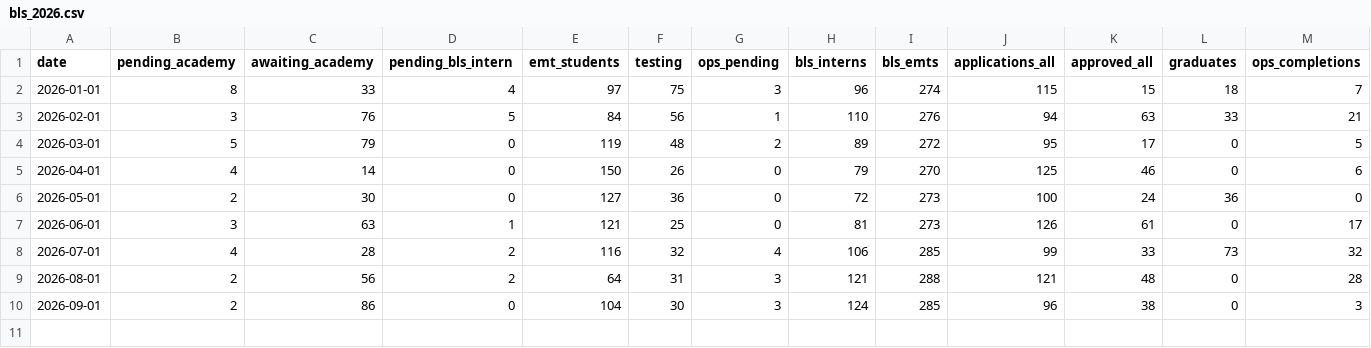
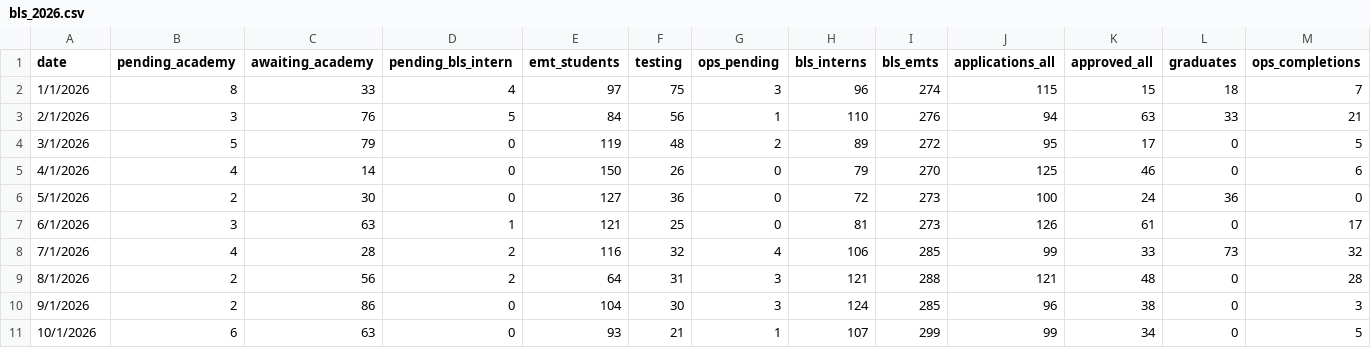
Before and after one commit to jess-zhou23/vb-rescue, a CSV file: bls_2026.csv, drawn as a sheet; only a part is shown; rows hold the shown columns only; the diff names each change by its address in the sheet, - before the commit and + after, or states it on an @@ line.

Commit message:
Updated source csv with October data

```diff
--- a/bls_2026.csv
+++ b/bls_2026.csv
-A2 (date): 2026-01-01
+A2 (date): 1/1/2026
-A3 (date): 2026-02-01
+A3 (date): 2/1/2026
-A4 (date): 2026-03-01
+A4 (date): 3/1/2026
-A5 (date): 2026-04-01
+A5 (date): 4/1/2026
-A6 (date): 2026-05-01
+A6 (date): 5/1/2026
-A7 (date): 2026-06-01
+A7 (date): 6/1/2026
-A8 (date): 2026-07-01
+A8 (date): 7/1/2026
-A9 (date): 2026-08-01
+A9 (date): 8/1/2026
-A10 (date): 2026-09-01
+A10 (date): 9/1/2026
+row 11: 10/1/2026 | 6 | 63 | 0 | 93 | 21 | 1 | 107 | 299 | 99 | 34 | 0 | 5
```
